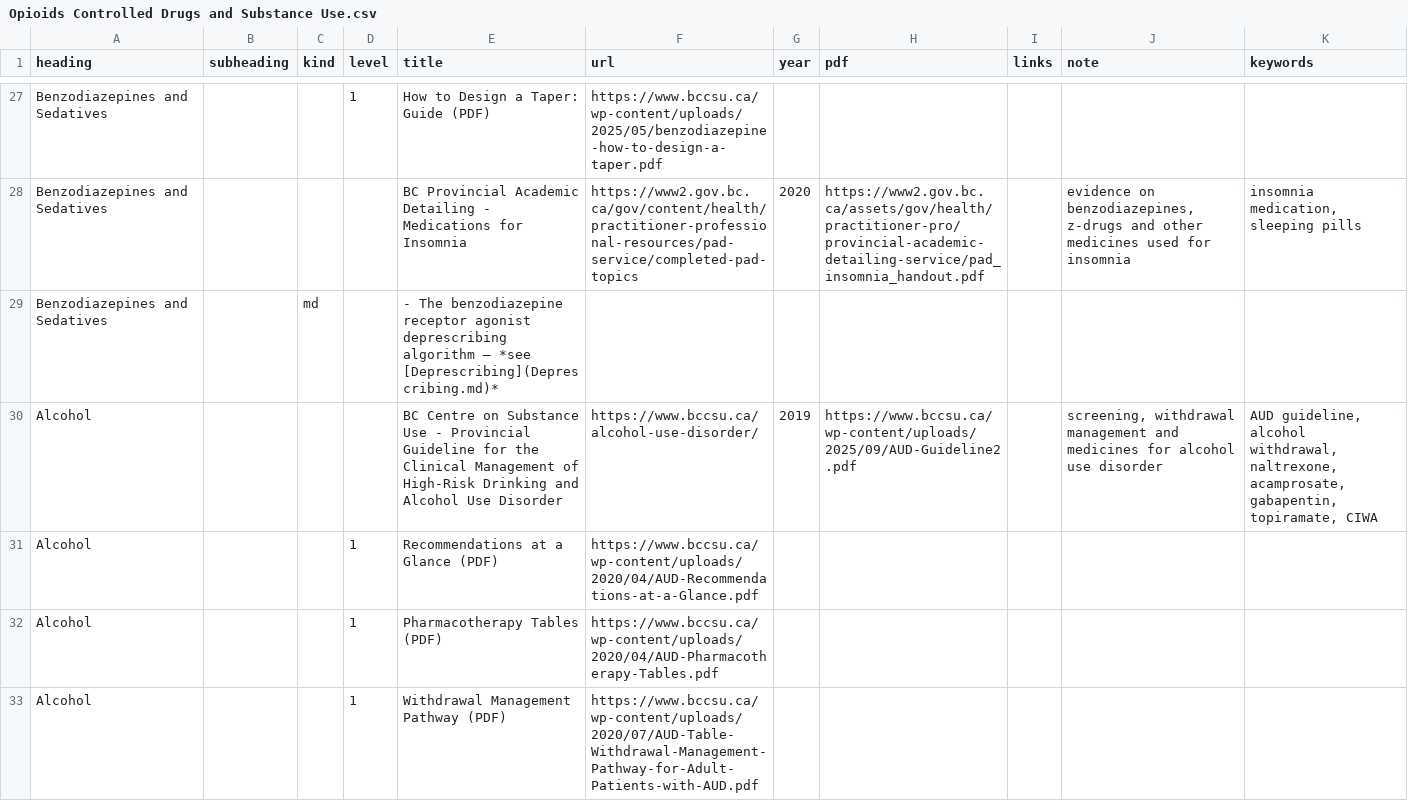
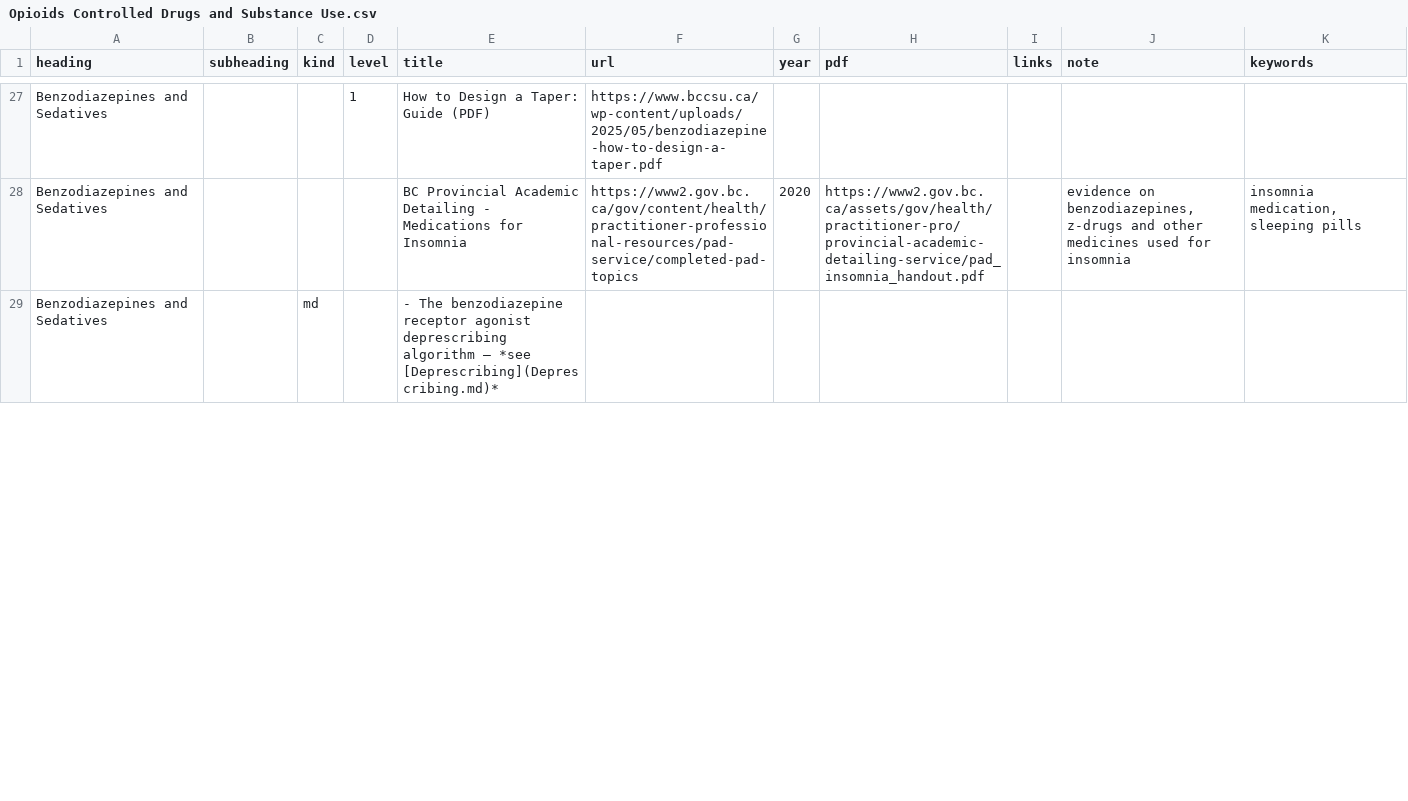
Before and after one commit to joegrafe/np-practice-resource, a CSV file: docs/5 Prescribing/Opioids Controlled Drugs and Substance Use.csv, drawn as a sheet; only a part is shown, gaps mark what is left out; the diff covers the shown part only.

```diff
--- a/docs/5 Prescribing/Opioids Controlled Drugs and Substance Use.csv
+++ b/docs/5 Prescribing/Opioids Controlled Drugs and Substance Use.csv
@@ -29,5 +29 @@ Benzodiazepines and Sedatives,,,,BC Provincial Academic Detailing - Medications
 Benzodiazepines and Sedatives,,md,,- The benzodiazepine receptor agonist deprescribing algorithm — *see [Deprescribing](Deprescribing.md)*,,,,,,
-Alcohol,,,,BC Centre on Substance Use - Provincial Guideline for the Clinical Management of High-Risk Drinking and Alcohol Use Disorder,https://www.bccsu.ca/alcohol-use-disorder/,2019,https://www.bccsu.ca/wp-content/uploads/2025/09/AUD-Guideline2.pdf,,"screening, withdrawal management and medicines for alcohol use disorder","AUD guideline, alcohol withdrawal, naltrexone, acamprosate, gabapentin, topiramate, CIWA"
-Alcohol,,,1,Recommendations at a Glance (PDF),https://www.bccsu.ca/wp-content/uploads/2020/04/AUD-Recommendations-at-a-Glance.pdf,,,,,
-Alcohol,,,1,Pharmacotherapy Tables (PDF),https://www.bccsu.ca/wp-content/uploads/2020/04/AUD-Pharmacotherapy-Tables.pdf,,,,,
-Alcohol,,,1,Withdrawal Management Pathway (PDF),https://www.bccsu.ca/wp-content/uploads/2020/07/AUD-Table-Withdrawal-Management-Pathway-for-Adult-Patients-with-AUD.pdf,,,,,
```
Also changed, not shown: 1 added row, 7 removed rows and 1 edited cell elsewhere in this file, 14 other files.
